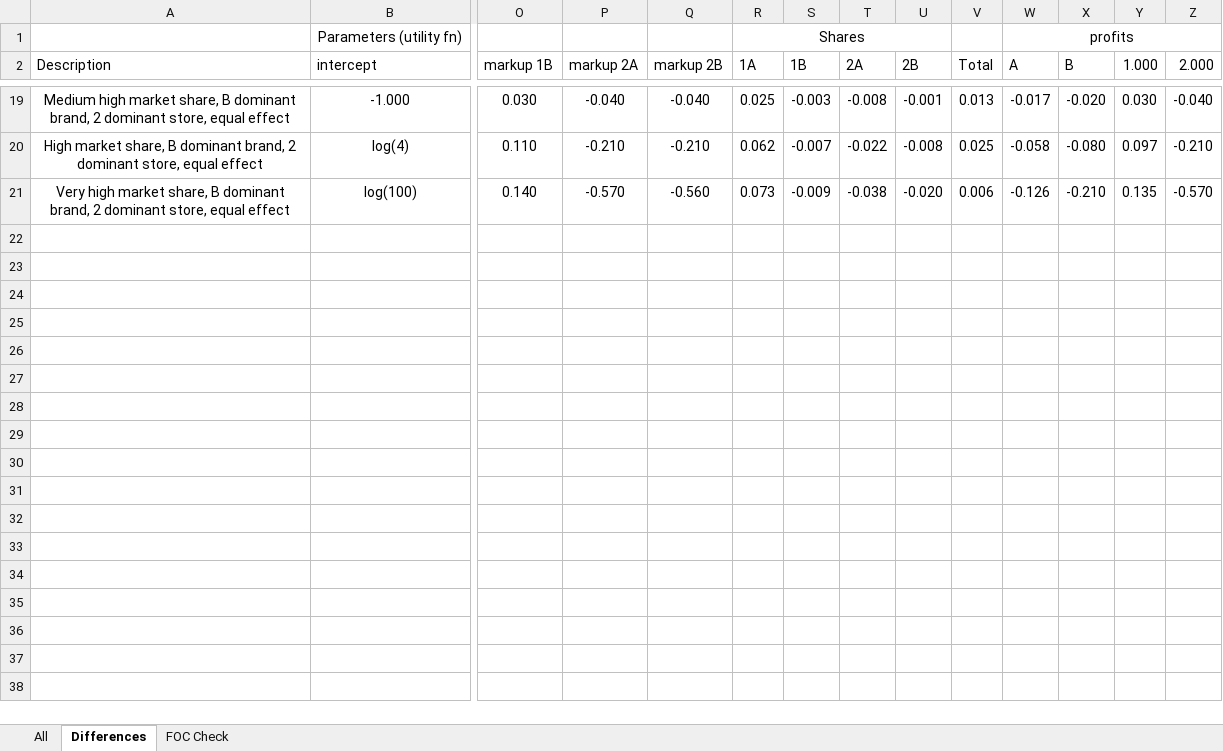
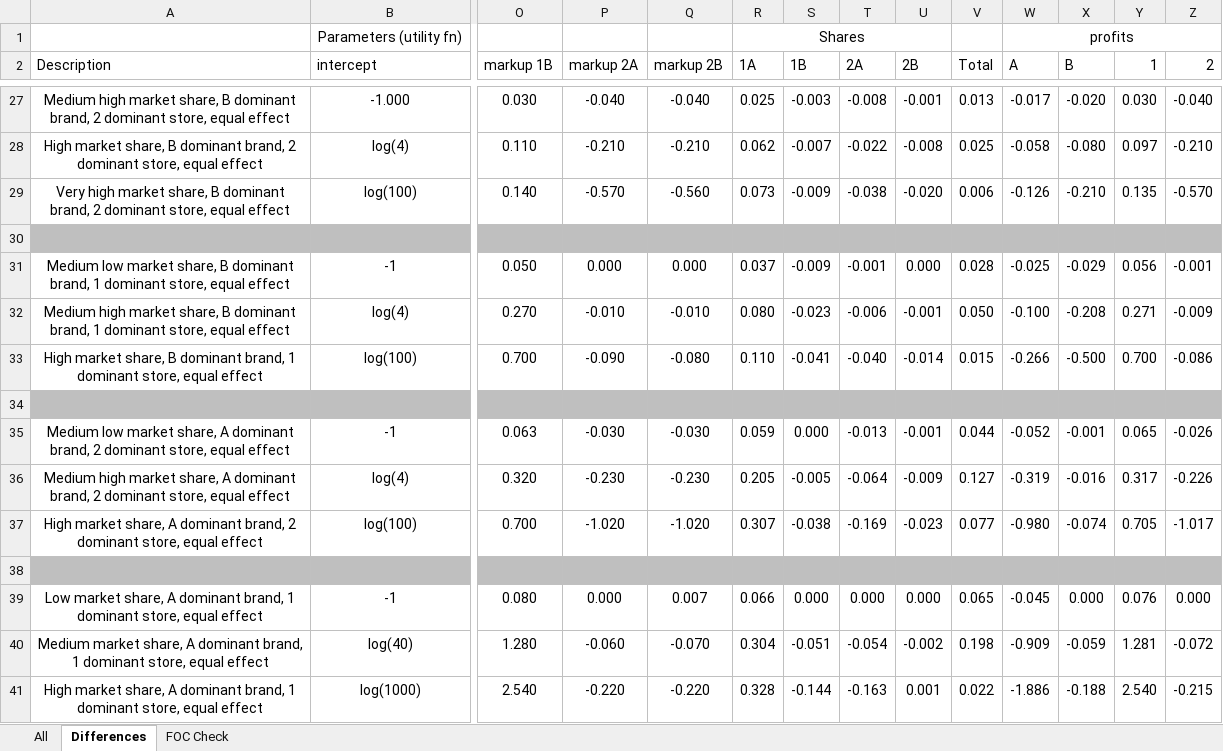
Before and after one commit to YilunL/Sp-19-Indep-Study, an Excel workbook: Results.xlsx, sheet Differences, drawn as a sheet; only a part is shown, gaps mark what is left out; values as stored, in another font and other column widths than the file's, no borders; conditional formats not drawn; rows hold the shown columns only; the diff covers the shown part only; the diff names each change by its address in the sheet, - before the commit and + after, or states it on an @@ line.

```diff
--- a/Results.xlsx (sheet Differences)
+++ b/Results.xlsx (sheet Differences)
-Y2: 1.000
+Y2: 1
-Z2: 2.000
+Z2: 2
+row 30: (empty)
+row 31: Medium low market share, B dominant brand, 1 dominant store, equal effect | -1 | 0.050 | 0.000 | 0.000 | 0.037 | -0.009 | -0.001 | 0.000 | 0.028 | -0.025 | -0.029 | 0.056 | -0.001
+row 32: Medium high market share, B dominant brand, 1 dominant store, equal effect | log(4) | 0.270 | -0.010 | -0.010 | 0.080 | -0.023 | -0.006 | -0.001 | 0.050 | -0.100 | -0.208 | 0.271 | -0.009
+row 33: High market share, B dominant brand, 1 dominant store, equal effect | log(100) | 0.700 | -0.090 | -0.080 | 0.110 | -0.041 | -0.040 | -0.014 | 0.015 | -0.266 | -0.500 | 0.700 | -0.086
+row 34: (empty)
+row 35: Medium low market share, A dominant brand, 2 dominant store, equal effect | -1 | 0.063 | -0.030 | -0.030 | 0.059 | 0.000 | -0.013 | -0.001 | 0.044 | -0.052 | -0.001 | 0.065 | -0.026
+row 36: Medium high market share, A dominant brand, 2 dominant store, equal effect | log(4) | 0.320 | -0.230 | -0.230 | 0.205 | -0.005 | -0.064 | -0.009 | 0.127 | -0.319 | -0.016 | 0.317 | -0.226
+row 37: High market share, A dominant brand, 2 dominant store, equal effect | log(100) | 0.700 | -1.020 | -1.020 | 0.307 | -0.038 | -0.169 | -0.023 | 0.077 | -0.980 | -0.074 | 0.705 | -1.017
+row 38: (empty)
+row 39: Low market share, A dominant brand, 1 dominant store, equal effect | -1 | 0.080 | 0.000 | 0.007 | 0.066 | 0.000 | 0.000 | 0.000 | 0.065 | -0.045 | 0.000 | 0.076 | 0.000
+row 40: Medium market share, A dominant brand, 1 dominant store, equal effect | log(40) | 1.280 | -0.060 | -0.070 | 0.304 | -0.051 | -0.054 | -0.002 | 0.198 | -0.909 | -0.059 | 1.281 | -0.072
+row 41: High market share, A dominant brand, 1 dominant store, equal effect | log(1000) | 2.540 | -0.220 | -0.220 | 0.328 | -0.144 | -0.163 | 0.001 | 0.022 | -1.886 | -0.188 | 2.540 | -0.215
```
Also changed, not shown: 8 added rows elsewhere in this sheet, sheet All, sheet FOC Check, formulas that keep their value, Papers to read.xlsx, 18 other files.
